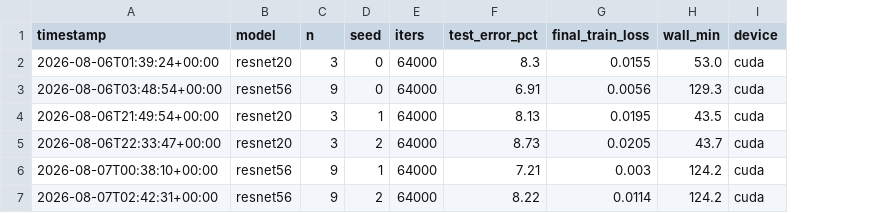
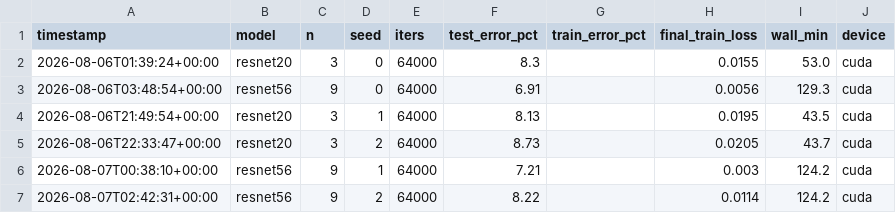
Before and after one commit to AmroAbujabal/resnet-cifar-repro, a CSV file: results.csv, drawn as a sheet; the diff names each change by its address in the sheet, - before the commit and + after, or states it on an @@ line.

```diff
--- a/results.csv
+++ b/results.csv
+column G (train_error_pct), empty
```
Also changed, not shown: 11 other files.
